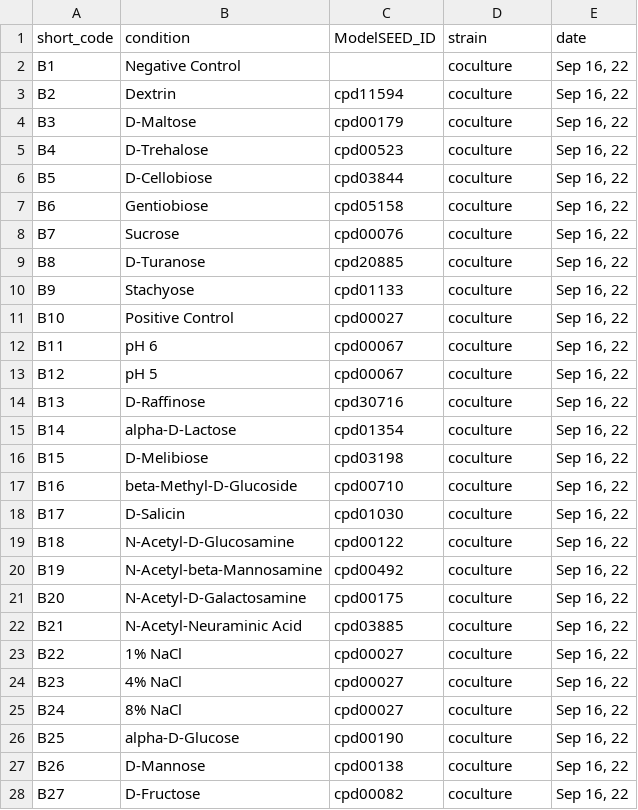
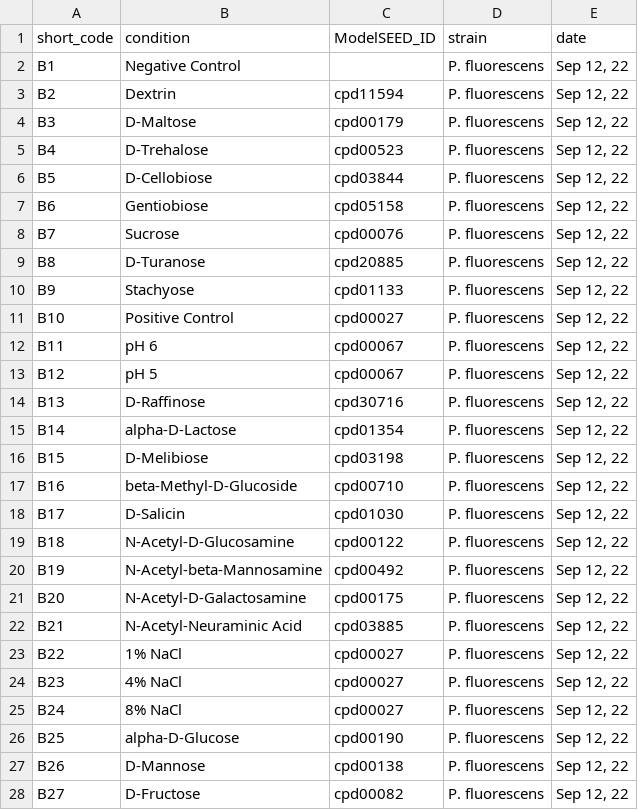
Before and after one commit to ModelSEED/ProjectNotebooks, a CSV file: CommunityModeling/CommPhitting/data/standardized_data/BIOLOG/growth_metadata.csv, drawn as a sheet; only a part is shown; the diff covers the shown part only.

```diff
--- a/CommunityModeling/CommPhitting/data/standardized_data/BIOLOG/growth_metadata.csv
+++ b/CommunityModeling/CommPhitting/data/standardized_data/BIOLOG/growth_metadata.csv
@@ -1,28 +1,28 @@
 short_code,condition,ModelSEED_ID,strain,date
-B1,Negative Control,,coculture,"Sep 16, 22"
-B2,Dextrin,cpd11594,coculture,"Sep 16, 22"
-B3,D-Maltose,cpd00179,coculture,"Sep 16, 22"
-B4,D-Trehalose,cpd00523,coculture,"Sep 16, 22"
-B5,D-Cellobiose,cpd03844,coculture,"Sep 16, 22"
-B6,Gentiobiose,cpd05158,coculture,"Sep 16, 22"
-B7,Sucrose,cpd00076,coculture,"Sep 16, 22"
-B8,D-Turanose,cpd20885,coculture,"Sep 16, 22"
-B9,Stachyose,cpd01133,coculture,"Sep 16, 22"
-B10,Positive Control,cpd00027,coculture,"Sep 16, 22"
-B11,pH 6,cpd00067,coculture,"Sep 16, 22"
-B12,pH 5,cpd00067,coculture,"Sep 16, 22"
-B13,D-Raffinose,cpd30716,coculture,"Sep 16, 22"
-B14,alpha-D-Lactose,cpd01354,coculture,"Sep 16, 22"
-B15,D-Melibiose,cpd03198,coculture,"Sep 16, 22"
-B16,beta-Methyl-D-Glucoside,cpd00710,coculture,"Sep 16, 22"
-B17,D-Salicin,cpd01030,coculture,"Sep 16, 22"
-B18,N-Acetyl-D-Glucosamine,cpd00122,coculture,"Sep 16, 22"
-B19,N-Acetyl-beta-Mannosamine,cpd00492,coculture,"Sep 16, 22"
-B20,N-Acetyl-D-Galactosamine,cpd00175,coculture,"Sep 16, 22"
-B21,N-Acetyl-Neuraminic Acid,cpd03885,coculture,"Sep 16, 22"
-B22,1% NaCl,cpd00027,coculture,"Sep 16, 22"
-B23,4% NaCl,cpd00027,coculture,"Sep 16, 22"
-B24,8% NaCl,cpd00027,coculture,"Sep 16, 22"
-B25,alpha-D-Glucose,cpd00190,coculture,"Sep 16, 22"
-B26,D-Mannose,cpd00138,coculture,"Sep 16, 22"
-B27,D-Fructose,cpd00082,coculture,"Sep 16, 22"
+B1,Negative Control,,P. fluorescens,"Sep 12, 22"
+B2,Dextrin,cpd11594,P. fluorescens,"Sep 12, 22"
+B3,D-Maltose,cpd00179,P. fluorescens,"Sep 12, 22"
+B4,D-Trehalose,cpd00523,P. fluorescens,"Sep 12, 22"
+B5,D-Cellobiose,cpd03844,P. fluorescens,"Sep 12, 22"
+B6,Gentiobiose,cpd05158,P. fluorescens,"Sep 12, 22"
+B7,Sucrose,cpd00076,P. fluorescens,"Sep 12, 22"
+B8,D-Turanose,cpd20885,P. fluorescens,"Sep 12, 22"
+B9,Stachyose,cpd01133,P. fluorescens,"Sep 12, 22"
+B10,Positive Control,cpd00027,P. fluorescens,"Sep 12, 22"
+B11,pH 6,cpd00067,P. fluorescens,"Sep 12, 22"
+B12,pH 5,cpd00067,P. fluorescens,"Sep 12, 22"
+B13,D-Raffinose,cpd30716,P. fluorescens,"Sep 12, 22"
+B14,alpha-D-Lactose,cpd01354,P. fluorescens,"Sep 12, 22"
+B15,D-Melibiose,cpd03198,P. fluorescens,"Sep 12, 22"
+B16,beta-Methyl-D-Glucoside,cpd00710,P. fluorescens,"Sep 12, 22"
+B17,D-Salicin,cpd01030,P. fluorescens,"Sep 12, 22"
+B18,N-Acetyl-D-Glucosamine,cpd00122,P. fluorescens,"Sep 12, 22"
+B19,N-Acetyl-beta-Mannosamine,cpd00492,P. fluorescens,"Sep 12, 22"
+B20,N-Acetyl-D-Galactosamine,cpd00175,P. fluorescens,"Sep 12, 22"
+B21,N-Acetyl-Neuraminic Acid,cpd03885,P. fluorescens,"Sep 12, 22"
+B22,1% NaCl,cpd00027,P. fluorescens,"Sep 12, 22"
+B23,4% NaCl,cpd00027,P. fluorescens,"Sep 12, 22"
+B24,8% NaCl,cpd00027,P. fluorescens,"Sep 12, 22"
+B25,alpha-D-Glucose,cpd00190,P. fluorescens,"Sep 12, 22"
+B26,D-Mannose,cpd00138,P. fluorescens,"Sep 12, 22"
+B27,D-Fructose,cpd00082,P. fluorescens,"Sep 12, 22"
```
Also changed, not shown: 138 edited cells elsewhere in this file, CommunityModeling/CommPhitting/paper_figures/fluxes.csv, CommunityModeling/CommPhitting/paper_figures/maltose_co/parameters.csv, 9 other files.
